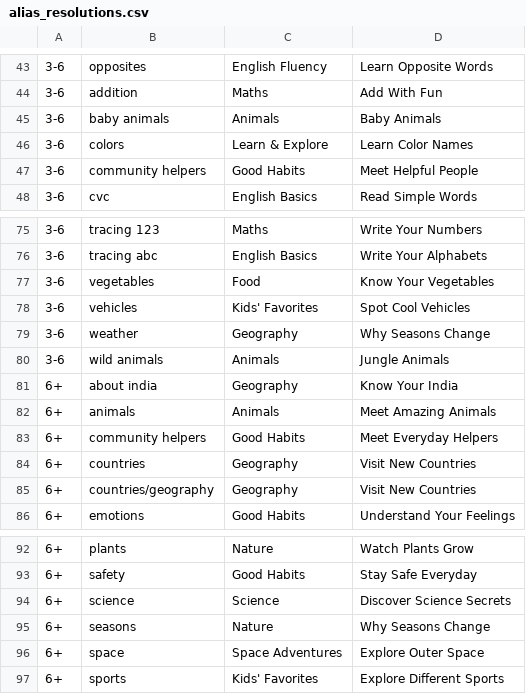
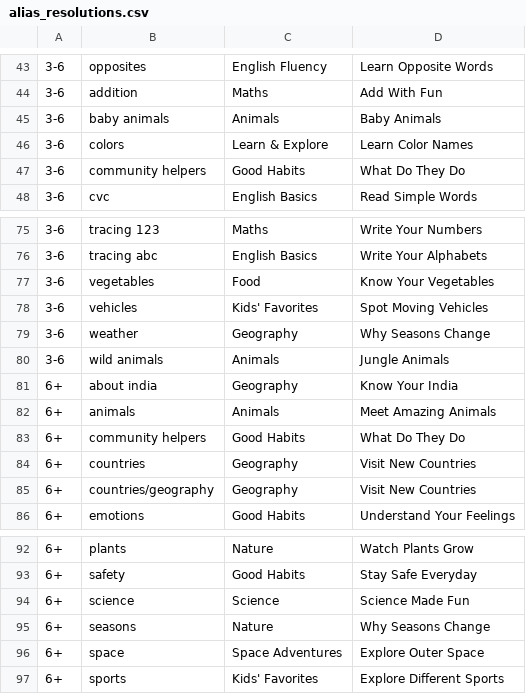
Before and after one commit to ayeakash/baby-billion-upload-dashboard, a CSV file: alias_resolutions.csv, drawn as a sheet; only a part is shown, gaps mark what is left out; the diff names each change by its address in the sheet, - before the commit and + after, or states it on an @@ line.

Commit message:
Fix mappings: vehicles→Spot Moving Vehicles, community helpers→What Do They Do, science→Science Made Fun (all ages)

```diff
--- a/alias_resolutions.csv
+++ b/alias_resolutions.csv
-D47: Meet Helpful People
+D47: What Do They Do
-D78: Spot Cool Vehicles
+D78: Spot Moving Vehicles
-D83: Meet Everyday Helpers
+D83: What Do They Do
-D94: Discover Science Secrets
+D94: Science Made Fun
```
Also changed, not shown: complete_mapping_from_code.csv, pipeline/Playlists new names - Sheet1.csv, 5 other files.
